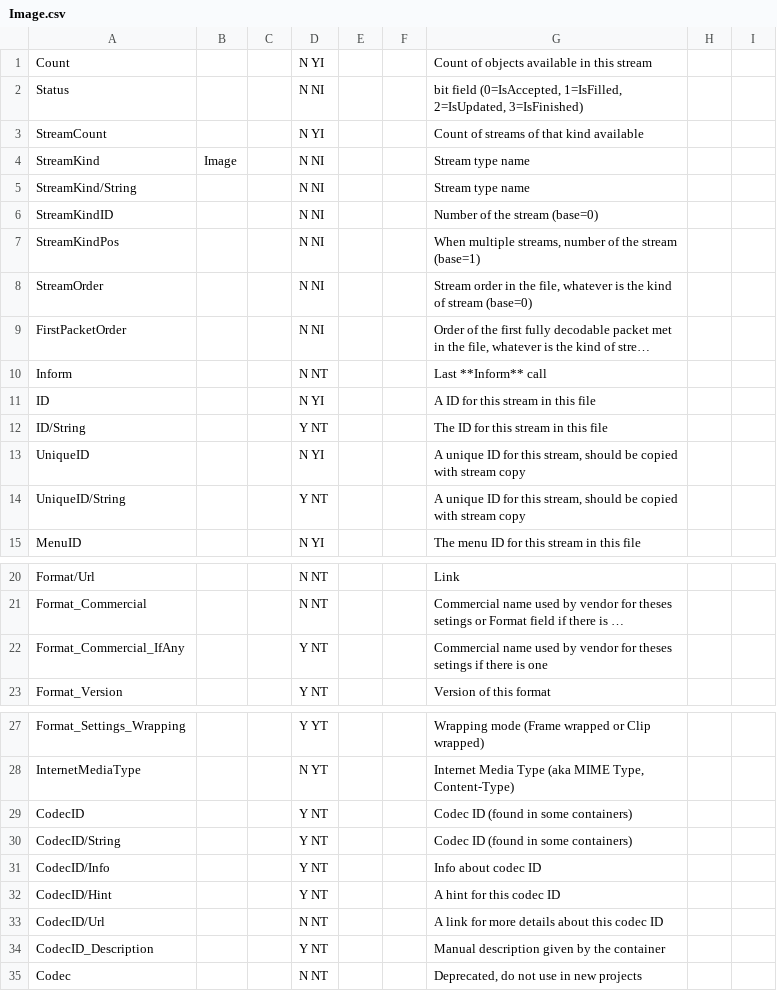
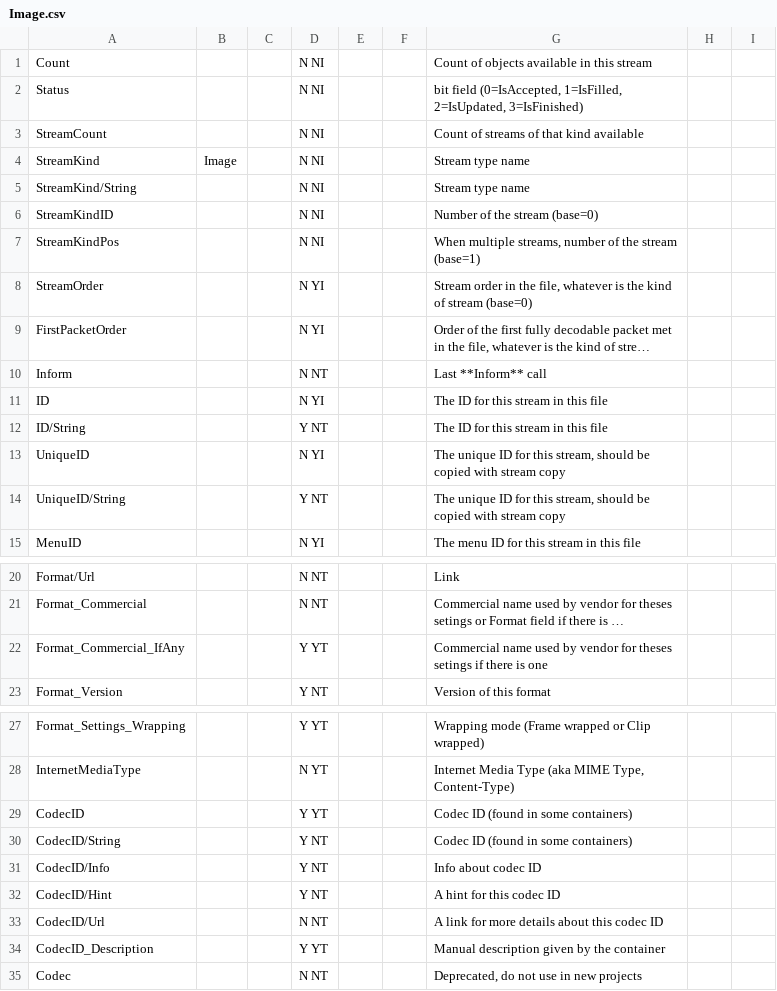
Before and after one commit to beppec56/MediaInfoLib-git_svn, a CSV file: Source/Resource/Text/Stream/Image.csv, drawn as a sheet; only a part is shown, gaps mark what is left out; long unchanged cells end in …; the diff names each change by its address in the sheet, - before the commit and + after, or states it on an @@ line.

```diff
--- a/Source/Resource/Text/Stream/Image.csv
+++ b/Source/Resource/Text/Stream/Image.csv
-D1: N YI
+D1: N NI
-D3: N YI
+D3: N NI
-D8:D9: N NI
+D8:D9: N YI
-G11: A ID for this stream in this file
+G11: The ID for this stream in this file
-G13:G14: A unique ID…
+G13:G14: The unique ID…
-D22: Y NT
+D22: Y YT
-D29: Y NT
+D29: Y YT
-D34: Y NT
+D34: Y YT
```
Also changed, not shown: Source/Resource/Text/Stream/Audio.csv, Source/Resource/Text/Stream/General.csv, 20 other files.
